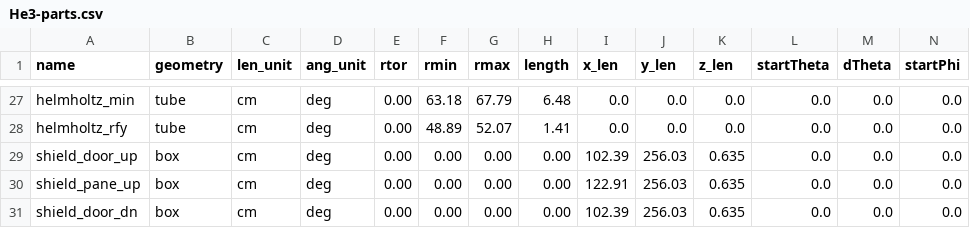
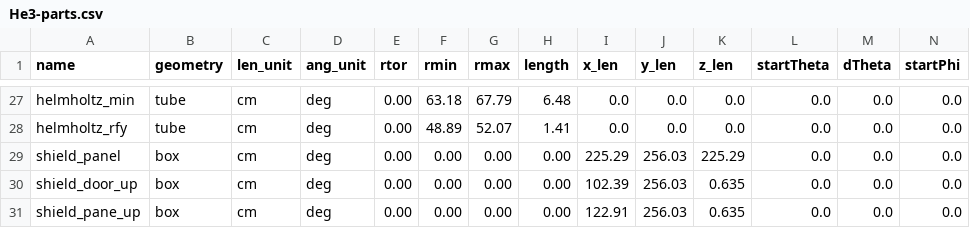
Before and after one commit to dflay/g4He3, a CSV file: input/He3-parts.csv, drawn as a sheet; only a part is shown, gaps mark what is left out; the shorter side is filled out with more unchanged rows; rows hold the shown columns only; the diff names each change by its address in the sheet, - before the commit and + after, or states it on an @@ line.

Commit message:
Added a new method to build the shield.  Much easier implementation

```diff
--- a/input/He3-parts.csv
+++ b/input/He3-parts.csv
+row 29: shield_panel | box | cm | deg | 0.00 | 0.00 | 0.00 | 0.00 | 225.29 | 256.03 | 225.29 | 0.0 | 0.0 | 0.0
```
Also changed, not shown: 2 other files.
